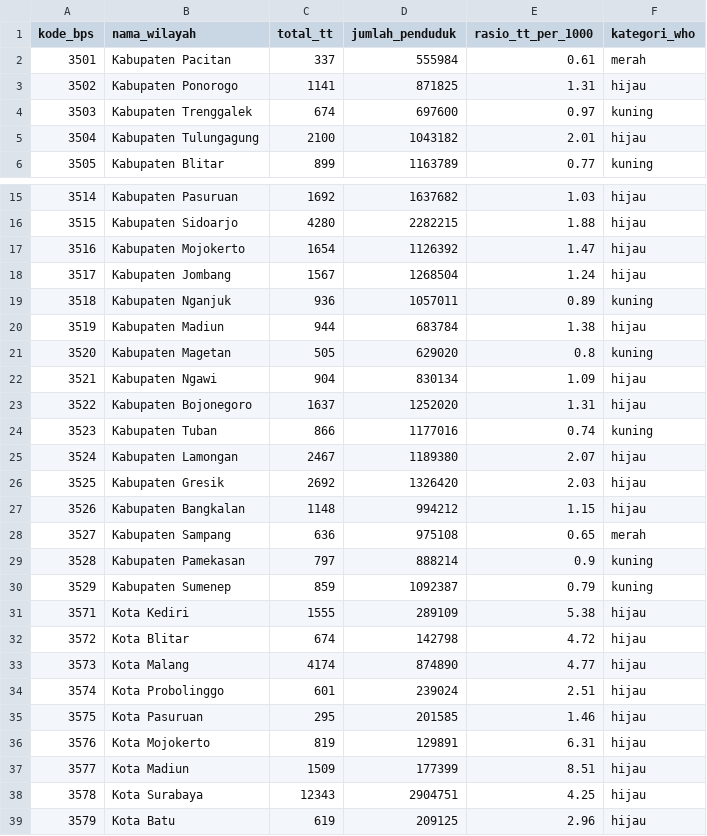
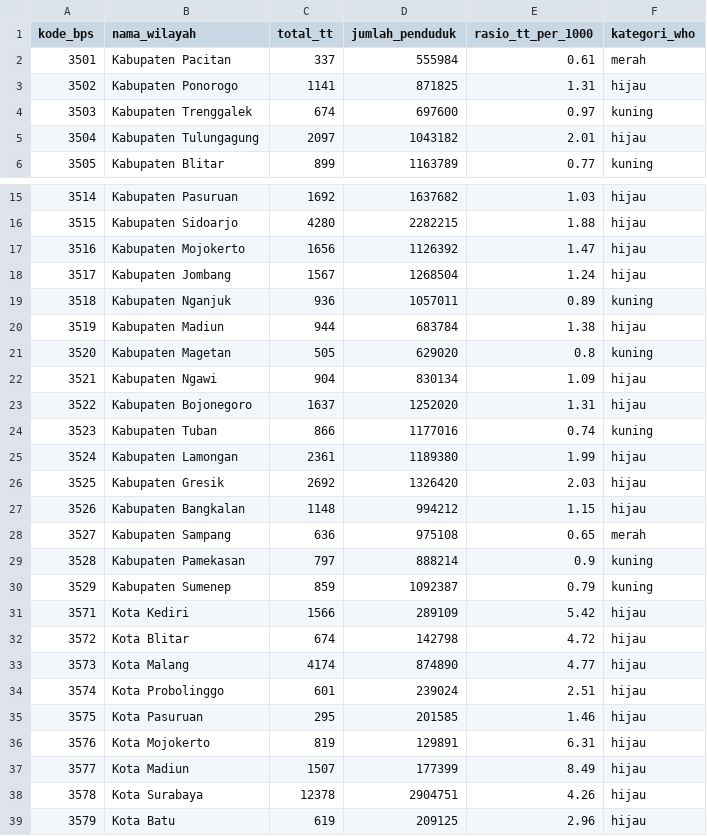
Before and after one commit to Josshua-DSA/Cura-Healthtrust, a CSV file: database/exports/bed_ratio_38_kab.csv, drawn as a sheet; only a part is shown, gaps mark what is left out.

Commit message:
feat(exports): update bed ratio csv export

```diff
--- a/database/exports/bed_ratio_38_kab.csv
+++ b/database/exports/bed_ratio_38_kab.csv
@@ -4,3 +4,3 @@ kode_bps,nama_wilayah,total_tt,jumlah_penduduk,rasio_tt_per_1000,kategori_who
 3503,Kabupaten Trenggalek,674,697600,0.97,kuning
-3504,Kabupaten Tulungagung,2100,1043182,2.01,hijau
+3504,Kabupaten Tulungagung,2097,1043182,2.01,hijau
 3505,Kabupaten Blitar,899,1163789,0.77,kuning
@@ -16,3 +16,3 @@ kode_bps,nama_wilayah,total_tt,jumlah_penduduk,rasio_tt_per_1000,kategori_who
 3515,Kabupaten Sidoarjo,4280,2282215,1.88,hijau
-3516,Kabupaten Mojokerto,1654,1126392,1.47,hijau
+3516,Kabupaten Mojokerto,1656,1126392,1.47,hijau
 3517,Kabupaten Jombang,1567,1268504,1.24,hijau
@@ -24,3 +24,3 @@ kode_bps,nama_wilayah,total_tt,jumlah_penduduk,rasio_tt_per_1000,kategori_who
 3523,Kabupaten Tuban,866,1177016,0.74,kuning
-3524,Kabupaten Lamongan,2467,1189380,2.07,hijau
+3524,Kabupaten Lamongan,2361,1189380,1.99,hijau
 3525,Kabupaten Gresik,2692,1326420,2.03,hijau
@@ -30,3 +30,3 @@ kode_bps,nama_wilayah,total_tt,jumlah_penduduk,rasio_tt_per_1000,kategori_who
 3529,Kabupaten Sumenep,859,1092387,0.79,kuning
-3571,Kota Kediri,1555,289109,5.38,hijau
+3571,Kota Kediri,1566,289109,5.42,hijau
 3572,Kota Blitar,674,142798,4.72,hijau
@@ -36,4 +36,4 @@ kode_bps,nama_wilayah,total_tt,jumlah_penduduk,rasio_tt_per_1000,kategori_who
 3576,Kota Mojokerto,819,129891,6.31,hijau
-3577,Kota Madiun,1509,177399,8.51,hijau
-3578,Kota Surabaya,12343,2904751,4.25,hijau
+3577,Kota Madiun,1507,177399,8.49,hijau
+3578,Kota Surabaya,12378,2904751,4.26,hijau
 3579,Kota Batu,619,209125,2.96,hijau
```
